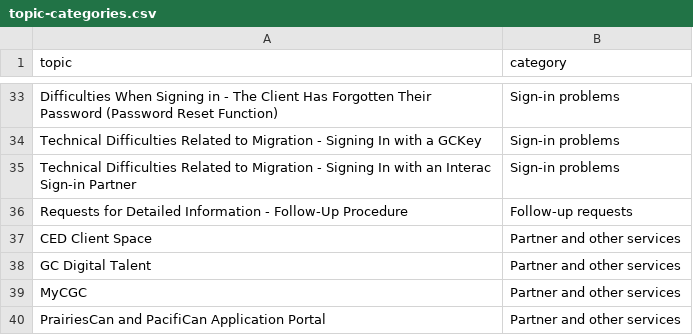
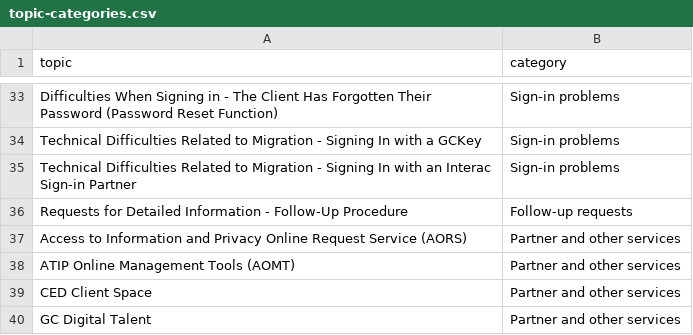
Before and after one commit to cds-snc/canadalogin-reporting-dashboards, a CSV file: dashboards/support/topic-categories.csv, drawn as a sheet; only a part is shown, gaps mark what is left out; the shorter side is filled out with more unchanged rows.

Commit message:
fix(support): update call centre topics

```diff
--- a/dashboards/support/topic-categories.csv
+++ b/dashboards/support/topic-categories.csv
@@ -36,2 +36,4 @@
 "Requests for Detailed Information - Follow-Up Procedure","Follow-up requests"
+"Access to Information and Privacy Online Request Service (AORS)","Partner and other services"
+"ATIP Online Management Tools (AOMT)","Partner and other services"
 "CED Client Space","Partner and other services"
```
Also changed, not shown: 1 other file.
